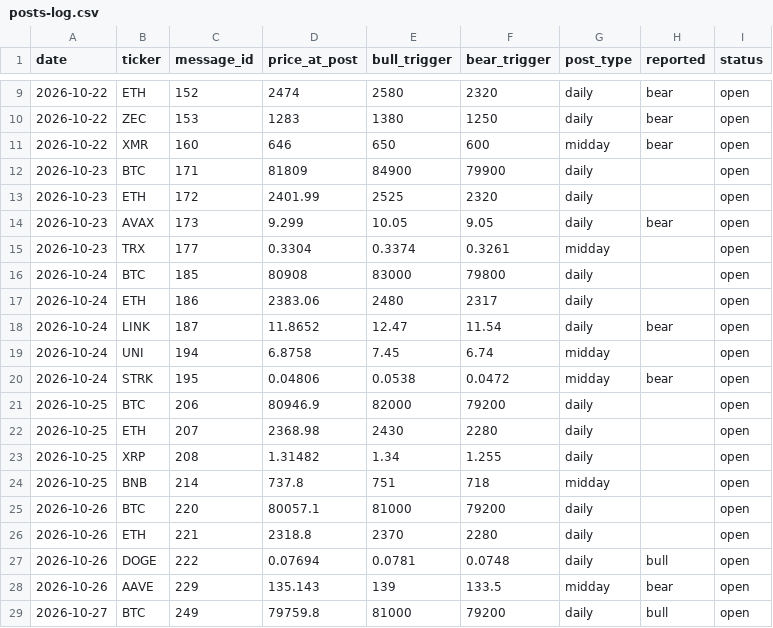
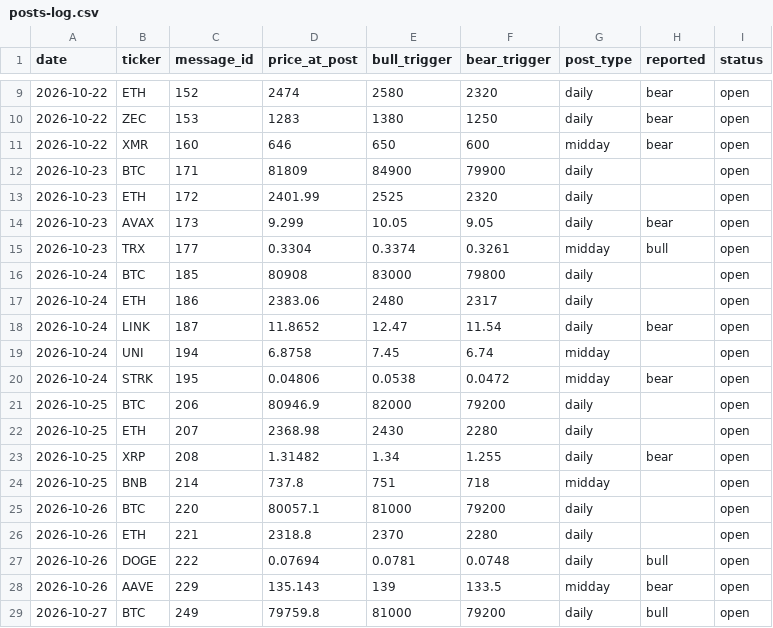
Before and after one commit to mrmarketcap/mr-marketcap-media, a CSV file: posts-log.csv, drawn as a sheet; only a part is shown, gaps mark what is left out.

```diff
--- a/posts-log.csv
+++ b/posts-log.csv
@@ -14,3 +14,3 @@ date,ticker,message_id,price_at_post,bull_trigger,bear_trigger,post_type,reporte
 2026-10-23,AVAX,173,9.299,10.05,9.05,daily,bear,open
-2026-10-23,TRX,177,0.3304,0.3374,0.3261,midday,,open
+2026-10-23,TRX,177,0.3304,0.3374,0.3261,midday,bull,open
 2026-10-24,BTC,185,80908,83000,79800,daily,,open
@@ -22,3 +22,3 @@ date,ticker,message_id,price_at_post,bull_trigger,bear_trigger,post_type,reporte
 2026-10-25,ETH,207,2368.98,2430,2280,daily,,open
-2026-10-25,XRP,208,1.31482,1.34,1.255,daily,,open
+2026-10-25,XRP,208,1.31482,1.34,1.255,daily,bear,open
 2026-10-25,BNB,214,737.8,751,718,midday,,open
```
